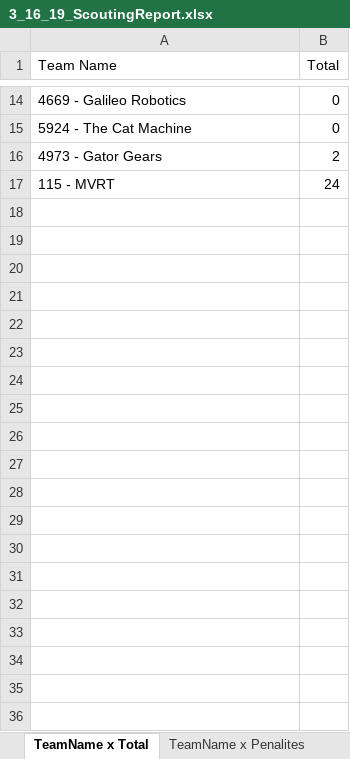
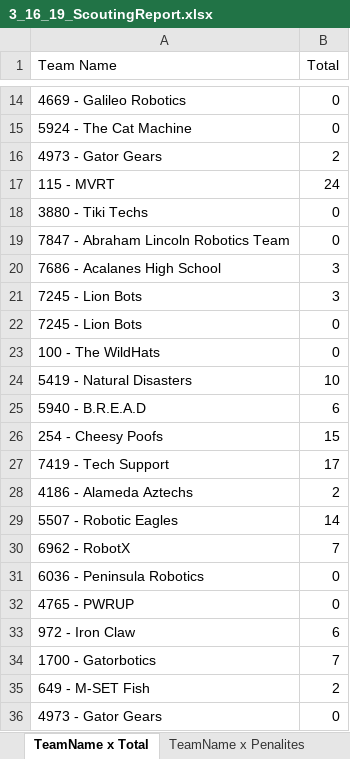
Before and after one commit to frc-7419/FRCScouting, an Excel workbook: 3_16_19_ScoutingReport.xlsx, sheet TeamName x Total, drawn as a sheet; only a part is shown, gaps mark what is left out; values as stored, in another font and other column widths than the file's, no borders; charts and pictures not drawn; the diff covers the shown part only; the diff names each change by its address in the sheet, - before the commit and + after, or states it on an @@ line.

```diff
--- a/3_16_19_ScoutingReport.xlsx (sheet TeamName x Total)
+++ b/3_16_19_ScoutingReport.xlsx (sheet TeamName x Total)
+row 18: 3880 - Tiki Techs | 0
+row 19: 7847 - Abraham Lincoln Robotics Team | 0
+row 20: 7686 - Acalanes High School | 3
+row 21: 7245 - Lion Bots | 3
+row 22: 7245 - Lion Bots | 0
+row 23: 100 - The WildHats | 0
+row 24: 5419 - Natural Disasters | 10
+row 25: 5940 - B.R.E.A.D | 6
+row 26: 254 - Cheesy Poofs | 15
+row 27: 7419 - Tech Support | 17
+row 28: 4186 - Alameda Aztechs | 2
+row 29: 5507 - Robotic Eagles | 14
+row 30: 6962 - RobotX | 7
+row 31: 6036 - Peninsula Robotics | 0
+row 32: 4765 - PWRUP | 0
+row 33: 972 - Iron Claw | 6
+row 34: 1700 - Gatorbotics | 7
+row 35: 649 - M-SET Fish | 2
+row 36: 4973 - Gator Gears | 0
```
Also changed, not shown: 61 added rows elsewhere in this sheet, sheet Master, sheet TeamName x R1 Hatch, sheet Team Name x Cargo Hatch, sheet Team Name x Cargo Cargo, sheet TeamName x R2 Cargo, sheet TeamName x R2 Hatch, charts or pictures, 3 other files.
